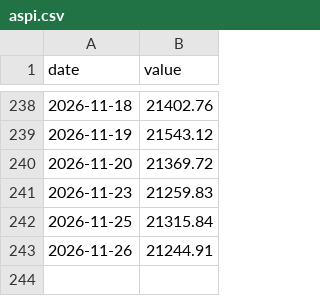
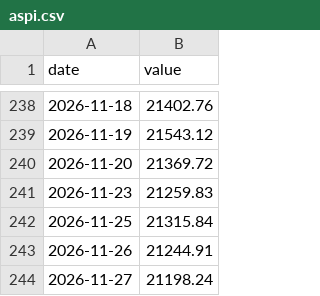
Before and after one commit to harith-abeysinghe/cal-fund-analysis, a CSV file: data/market/aspi.csv, drawn as a sheet; only a part is shown, gaps mark what is left out; the diff names each change by its address in the sheet, - before the commit and + after, or states it on an @@ line.

```diff
--- a/data/market/aspi.csv
+++ b/data/market/aspi.csv
+row 244: 2026-11-27 | 21198.24
```
Also changed, not shown: 2 other files.
